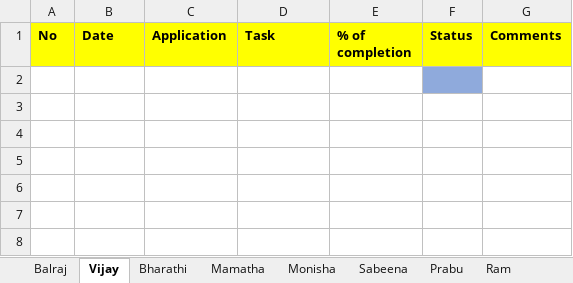
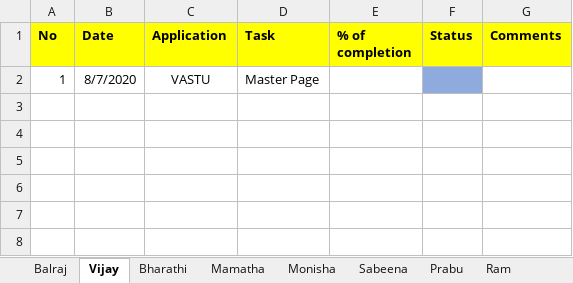
Before and after one commit to tcbalaji/DailyTracker, an Excel workbook: REVER_DailyTracker_20200807.xlsx, sheet Vijay, drawn as a sheet; only a part is shown; values as stored, in another font and other column widths than the file's, no borders; the diff names each change by its address in the sheet, - before the commit and + after, or states it on an @@ line.

```diff
--- a/REVER_DailyTracker_20200807.xlsx (sheet Vijay)
+++ b/REVER_DailyTracker_20200807.xlsx (sheet Vijay)
-row 2: (empty)
+row 2: 1 | 8/7/2020 | VASTU | Master Page
```
Also changed, not shown: REVER_DailyTracker_20200810.xlsx, REVER_DailyTracker_20200811.xlsx, 3 other files.
